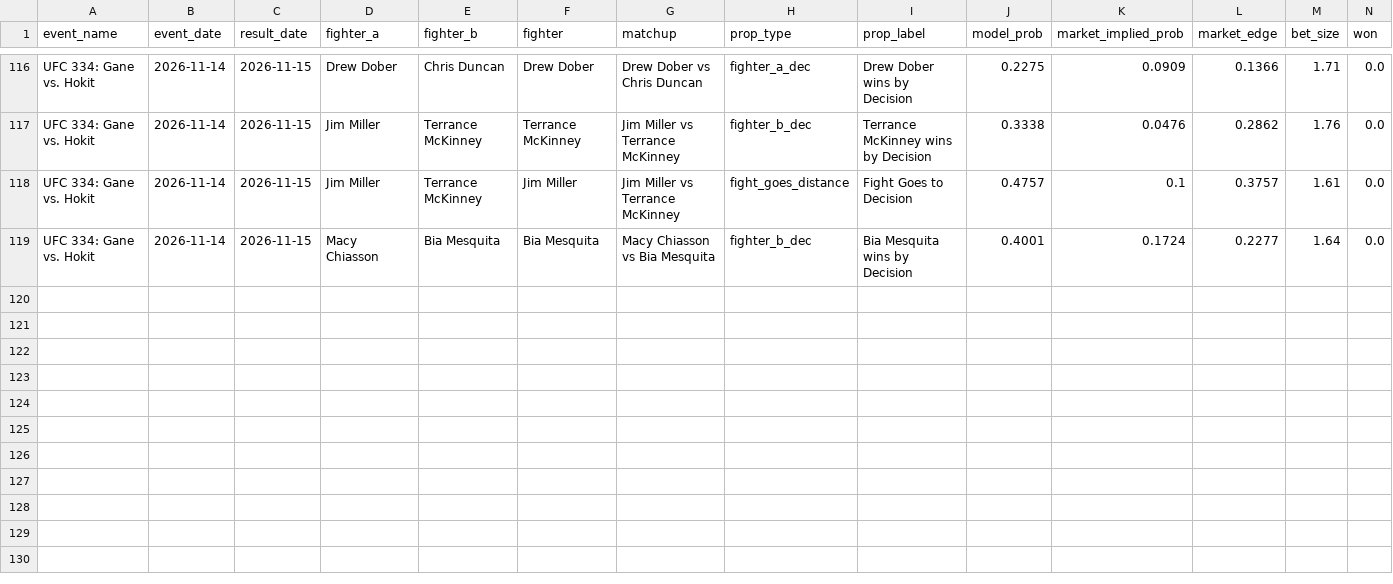
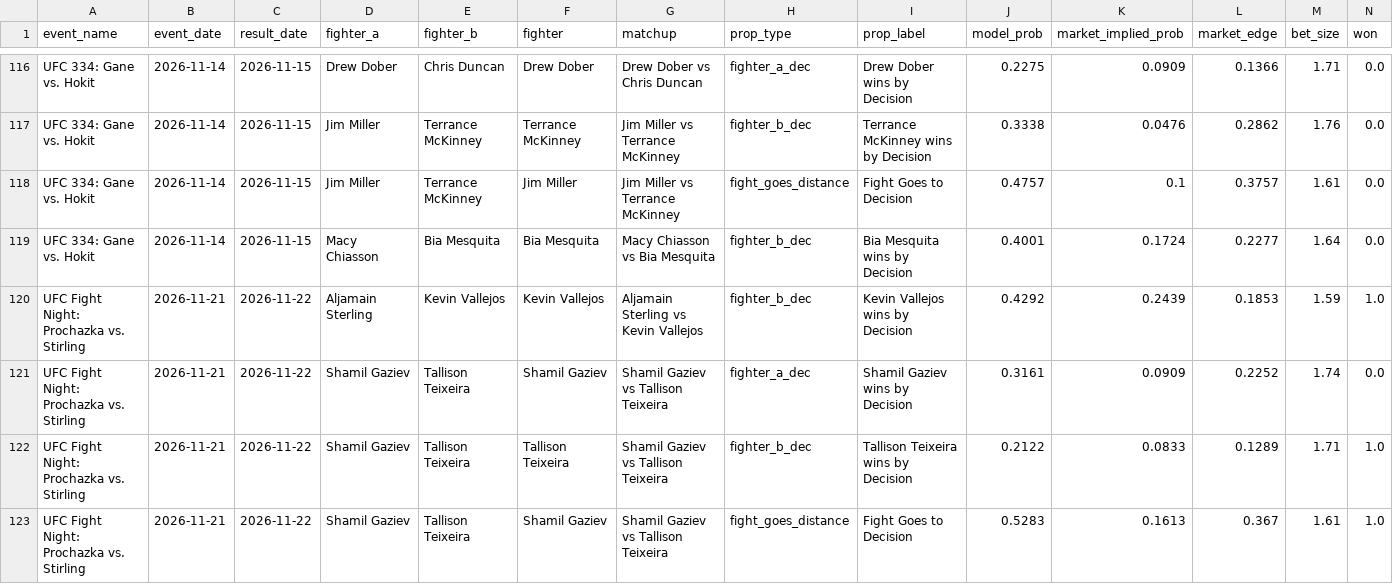
Before and after one commit to zwinship/OctaStats_UFC_Model_V2, a CSV file: results/v2_all_prop_results.csv, drawn as a sheet; only a part is shown, gaps mark what is left out; rows hold the shown columns only; the diff names each change by its address in the sheet, - before the commit and + after, or states it on an @@ line.

Commit message:
Append V2 prop results: UFC Fight Night: Prochazka vs. Stirling

```diff
--- a/results/v2_all_prop_results.csv
+++ b/results/v2_all_prop_results.csv
+row 120: UFC Fight Night: Prochazka vs. Stirling | 2026-11-21 | 2026-11-22 | Aljamain Sterling | Kevin Vallejos | Kevin Vallejos | Aljamain Sterling vs Kevin Vallejos | fighter_b_dec | Kevin Vallejos wins by Decision | 0.4292 | 0.2439 | 0.1853 | 1.59 | 1.0
+row 121: UFC Fight Night: Prochazka vs. Stirling | 2026-11-21 | 2026-11-22 | Shamil Gaziev | Tallison Teixeira | Shamil Gaziev | Shamil Gaziev vs Tallison Teixeira | fighter_a_dec | Shamil Gaziev wins by Decision | 0.3161 | 0.0909 | 0.2252 | 1.74 | 0.0
+row 122: UFC Fight Night: Prochazka vs. Stirling | 2026-11-21 | 2026-11-22 | Shamil Gaziev | Tallison Teixeira | Tallison Teixeira | Shamil Gaziev vs Tallison Teixeira | fighter_b_dec | Tallison Teixeira wins by Decision | 0.2122 | 0.0833 | 0.1289 | 1.71 | 1.0
+row 123: UFC Fight Night: Prochazka vs. Stirling | 2026-11-21 | 2026-11-22 | Shamil Gaziev | Tallison Teixeira | Shamil Gaziev | Shamil Gaziev vs Tallison Teixeira | fight_goes_distance | Fight Goes to Decision | 0.5283 | 0.1613 | 0.367 | 1.61 | 1.0
```
